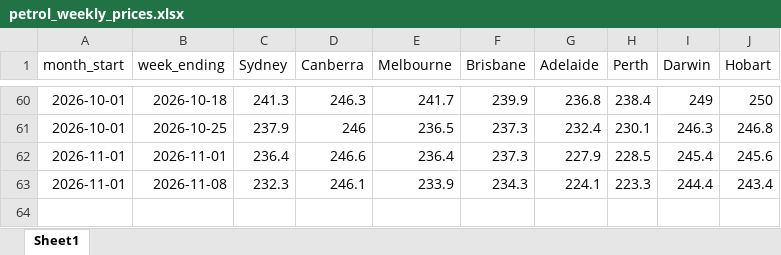
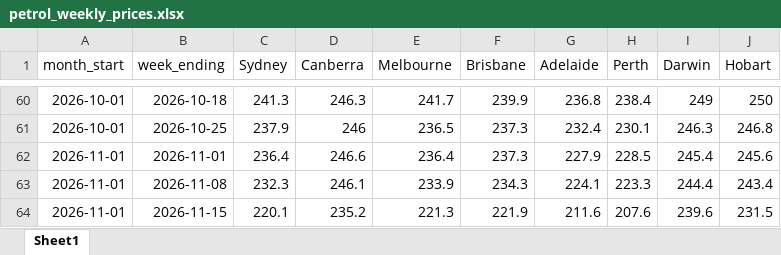
Before and after one commit to abdulhannanjanjua/petrolprices-aip, an Excel workbook: data/petrol_weekly_prices.xlsx, sheet Sheet1, drawn as a sheet; only a part is shown, gaps mark what is left out; values as stored, in another font and other column widths than the file's, no borders; the diff names each change by its address in the sheet, - before the commit and + after, or states it on an @@ line.

```diff
--- a/data/petrol_weekly_prices.xlsx (sheet Sheet1)
+++ b/data/petrol_weekly_prices.xlsx (sheet Sheet1)
+row 64: 2026-11-01 | 2026-11-15 | 220.1 | 235.2 | 221.3 | 221.9 | 211.6 | 207.6 | 239.6 | 231.5
```
Also changed, not shown: 1 other file.
